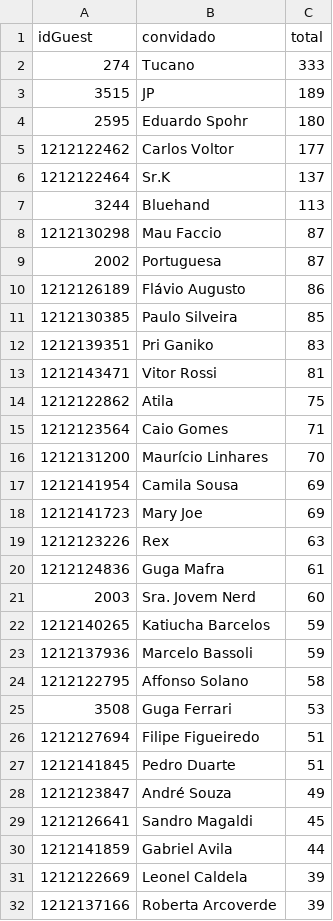
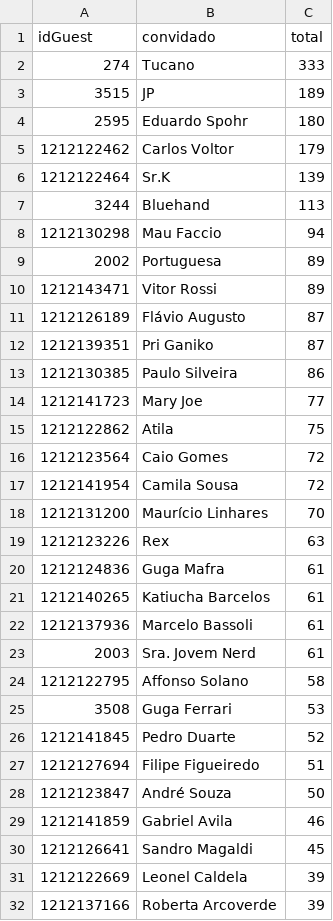
Before and after one commit to lucashpmelo/node-terminus, a CSV file: src/data/csv/ConvidadosPorParticipacoes.csv, drawn as a sheet; only a part is shown; the diff covers the shown part only.

```diff
--- a/src/data/csv/ConvidadosPorParticipacoes.csv
+++ b/src/data/csv/ConvidadosPorParticipacoes.csv
@@ -4,28 +4,28 @@
 2595,"Eduardo Spohr",180
-1212122462,"Carlos Voltor",177
-1212122464,"Sr.K",137
+1212122462,"Carlos Voltor",179
+1212122464,"Sr.K",139
 3244,"Bluehand",113
-1212130298,"Mau Faccio",87
-2002,"Portuguesa",87
-1212126189,"Flávio Augusto",86
-1212130385,"Paulo Silveira",85
-1212139351,"Pri Ganiko",83
-1212143471,"Vitor Rossi",81
+1212130298,"Mau Faccio",94
+2002,"Portuguesa",89
+1212143471,"Vitor Rossi",89
+1212126189,"Flávio Augusto",87
+1212139351,"Pri Ganiko",87
+1212130385,"Paulo Silveira",86
+1212141723,"Mary Joe",77
 1212122862,"Atila",75
-1212123564,"Caio Gomes",71
+1212123564,"Caio Gomes",72
+1212141954,"Camila Sousa",72
 1212131200,"Maurício Linhares",70
-1212141954,"Camila Sousa",69
-1212141723,"Mary Joe",69
 1212123226,"Rex",63
 1212124836,"Guga Mafra",61
-2003,"Sra. Jovem Nerd",60
-1212140265,"Katiucha Barcelos",59
-1212137936,"Marcelo Bassoli",59
+1212140265,"Katiucha Barcelos",61
+1212137936,"Marcelo Bassoli",61
+2003,"Sra. Jovem Nerd",61
 1212122795,"Affonso Solano",58
 3508,"Guga Ferrari",53
+1212141845,"Pedro Duarte",52
 1212127694,"Filipe Figueiredo",51
-1212141845,"Pedro Duarte",51
-1212123847,"André Souza",49
+1212123847,"André Souza",50
+1212141859,"Gabriel Avila",46
 1212126641,"Sandro Magaldi",45
-1212141859,"Gabriel Avila",44
 1212122669,"Leonel Caldela",39
```
Also changed, not shown: 24 added rows, 16 removed rows and 4 edited cells elsewhere in this file, src/data/csv/ConvidadosPorCategoria.csv, src/data/csv/ConvidadosPorTema.csv, 5 other files.
